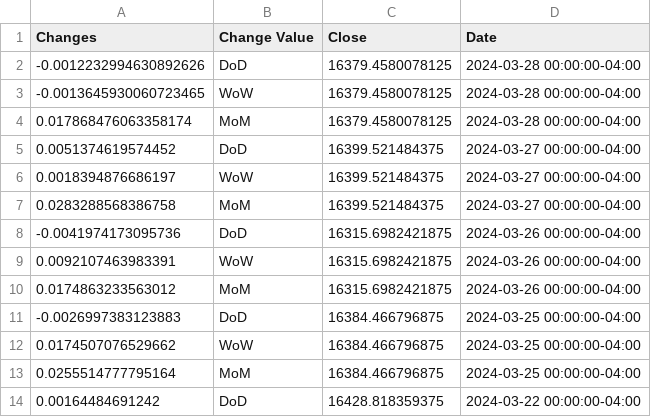
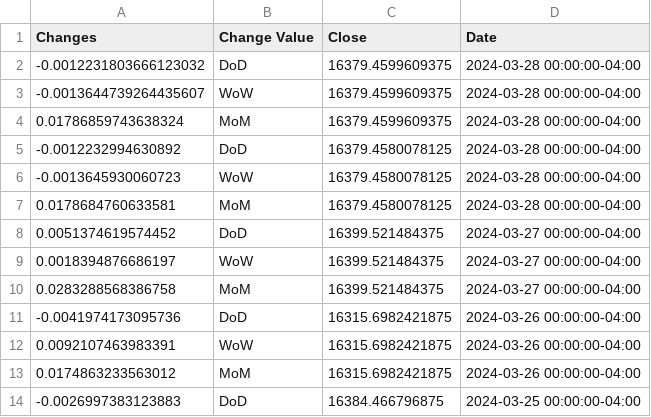
Before and after one commit to anesta95/sAndPStockBuyProj, a CSV file: nasdaq_hist.csv, drawn as a sheet; only a part is shown; the shorter side is filled out with more unchanged rows.

```diff
--- a/nasdaq_hist.csv
+++ b/nasdaq_hist.csv
@@ -1,5 +1,8 @@
 Changes,Change Value,Close,Date
--0.0012232994630892626,DoD,16379.4580078125,2024-03-28 00:00:00-04:00
--0.0013645930060723465,WoW,16379.4580078125,2024-03-28 00:00:00-04:00
-0.017868476063358174,MoM,16379.4580078125,2024-03-28 00:00:00-04:00
+-0.0012231803666123032,DoD,16379.4599609375,2024-03-28 00:00:00-04:00
+-0.0013644739264435607,WoW,16379.4599609375,2024-03-28 00:00:00-04:00
+0.01786859743638324,MoM,16379.4599609375,2024-03-28 00:00:00-04:00
+-0.0012232994630892,DoD,16379.4580078125,2024-03-28 00:00:00-04:00
+-0.0013645930060723,WoW,16379.4580078125,2024-03-28 00:00:00-04:00
+0.0178684760633581,MoM,16379.4580078125,2024-03-28 00:00:00-04:00
 0.0051374619574452,DoD,16399.521484375,2024-03-27 00:00:00-04:00
```
Also changed, not shown: dowjones_hist.csv, russell_hist.csv, 1 other file.
